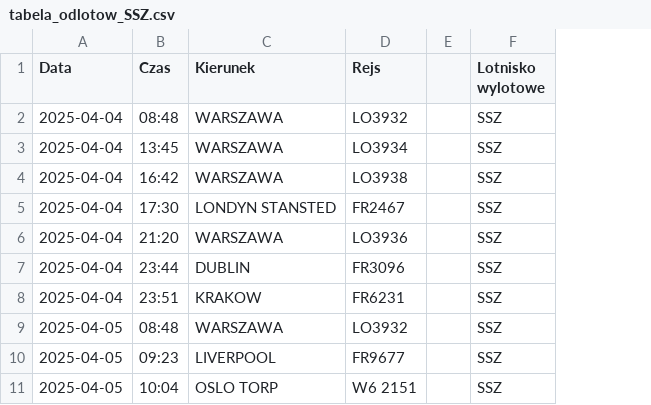
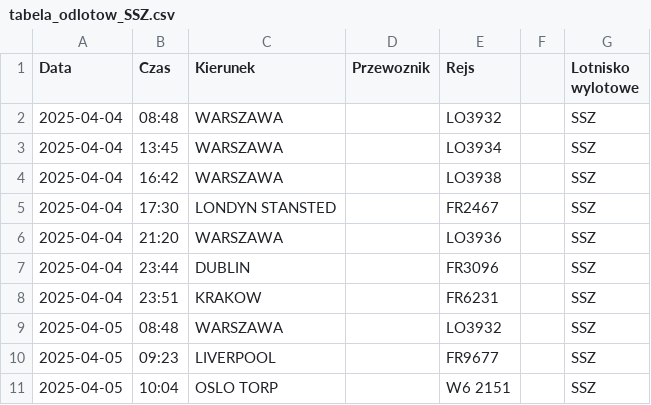
Before and after one commit to dariazielinska/departures-scraper, a CSV file: scraper/scraper_output/tabela_odlotow_SSZ.csv, drawn as a sheet; only a part is shown; the diff names each change by its address in the sheet, - before the commit and + after, or states it on an @@ line.

```diff
--- a/scraper/scraper_output/tabela_odlotow_SSZ.csv
+++ b/scraper/scraper_output/tabela_odlotow_SSZ.csv
+column D (Przewoznik), empty
```
Also changed, not shown: scraper/scraper_output/tabela_odlotow_KRK.csv, 1 other file.
